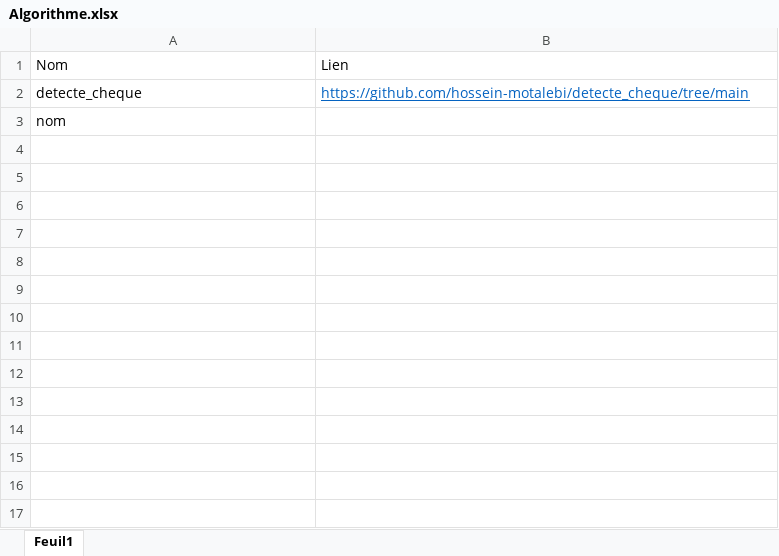
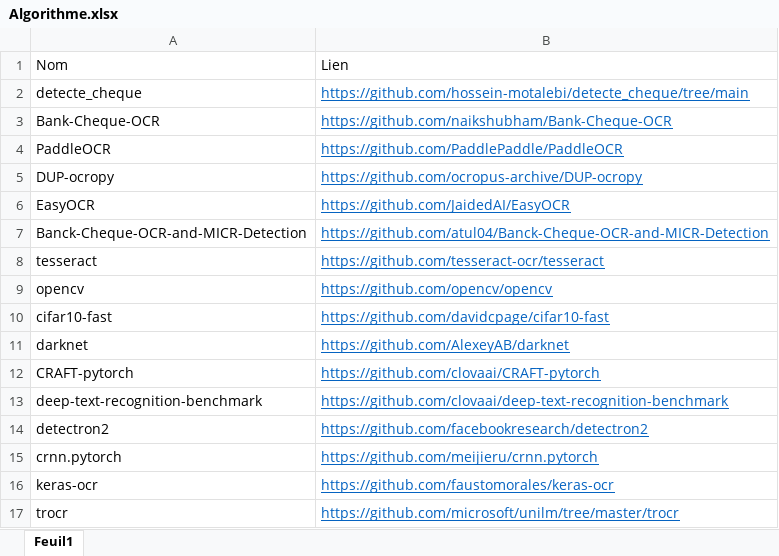
Before and after one commit to Badugue/Conversion_cheque, an Excel workbook: Algorithme.xlsx, sheet Feuil1, drawn as a sheet; values as stored, in another font and other column widths than the file's, no borders; removed rows and columns are numbered as before the commit, all else as after; the diff names each change by its address in the sheet, - before the commit and + after, or states it on an @@ line.

Commit message:
Modification Algorithme Excel

```diff
--- a/Algorithme.xlsx (sheet Feuil1)
+++ b/Algorithme.xlsx (sheet Feuil1)
-row 3: nom
+row 3: Bank-Cheque-OCR | https://github.com/naikshubham/Bank-Cheque-OCR
+row 4: PaddleOCR | https://github.com/PaddlePaddle/PaddleOCR
+row 5: DUP-ocropy | https://github.com/ocropus-archive/DUP-ocropy
+row 6: EasyOCR | https://github.com/JaidedAI/EasyOCR
+row 7: Banck-Cheque-OCR-and-MICR-Detection | https://github.com/atul04/Banck-Cheque-OCR-and-MICR-Detection
+row 8: tesseract | https://github.com/tesseract-ocr/tesseract
+row 9: opencv | https://github.com/opencv/opencv
+row 10: cifar10-fast | https://github.com/davidcpage/cifar10-fast
+row 11: darknet | https://github.com/AlexeyAB/darknet
+row 12: CRAFT-pytorch | https://github.com/clovaai/CRAFT-pytorch
+row 13: deep-text-recognition-benchmark | https://github.com/clovaai/deep-text-recognition-benchmark
+row 14: detectron2 | https://github.com/facebookresearch/detectron2
+row 15: crnn.pytorch | https://github.com/meijieru/crnn.pytorch
+row 16: keras-ocr | https://github.com/faustomorales/keras-ocr
+row 17: trocr | https://github.com/microsoft/unilm/tree/master/trocr
```
